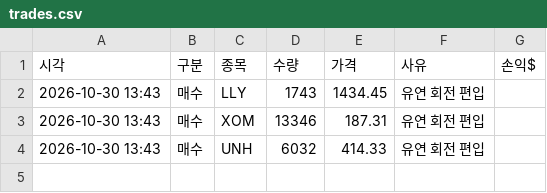
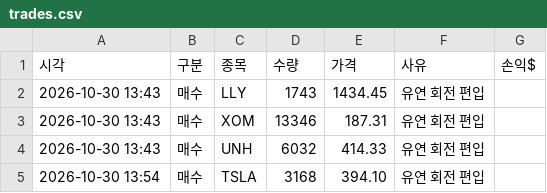
Before and after one commit to Sooinr/TTC, a CSV file: work/trades.csv, drawn as a sheet.

```diff
--- a/work/trades.csv
+++ b/work/trades.csv
@@ -4 +4,2 @@
 2026-10-30 13:43,매수,UNH,6032,414.33,유연 회전 편입,
+2026-10-30 13:54,매수,TSLA,3168,394.10,유연 회전 편입,
```
Also changed, not shown: 2 other files.
